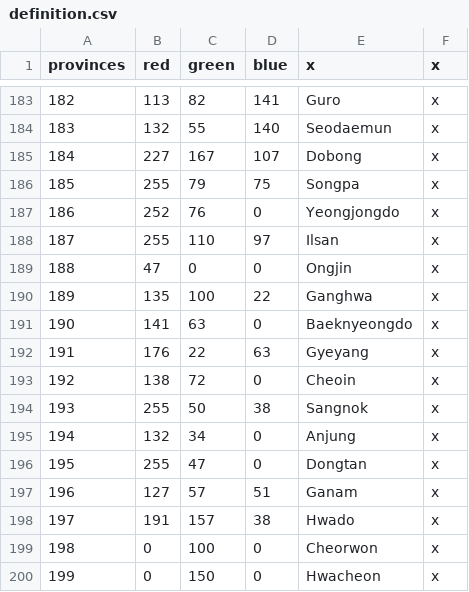
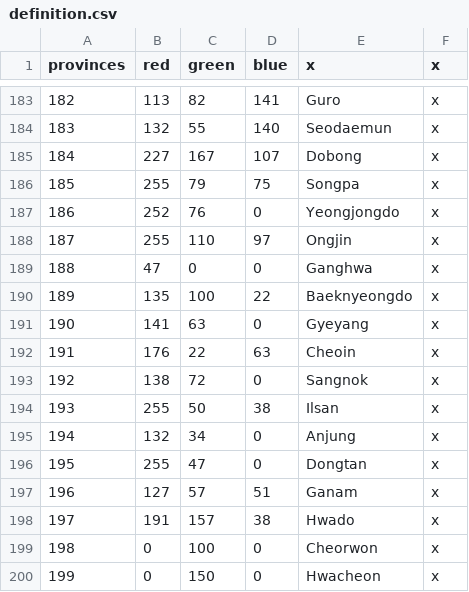
Before and after one commit to soregi/Fallen-Skyscraper, a CSV file: Falen/map/definition.csv, drawn as a sheet; only a part is shown, gaps mark what is left out.

Commit message:
Update definition.csv

```diff
--- a/Falen/map/definition.csv
+++ b/Falen/map/definition.csv
@@ -187,9 +187,9 @@ provinces;red;green;blue;x;x
 186;252;76;0;Yeongjongdo;x
-187;255;110;97;Ilsan;x
-188;47;0;0;Ongjin;x
-189;135;100;22;Ganghwa;x
-190;141;63;0;Baeknyeongdo;x
-191;176;22;63;Gyeyang;x
-192;138;72;0;Cheoin;x
-193;255;50;38;Sangnok;x
+187;255;110;97;Ongjin;x
+188;47;0;0;Ganghwa;x
+189;135;100;22;Baeknyeongdo;x
+190;141;63;0;Gyeyang;x
+191;176;22;63;Cheoin;x
+192;138;72;0;Sangnok;x
+193;255;50;38;Ilsan;x
 194;132;34;0;Anjung;x
```
